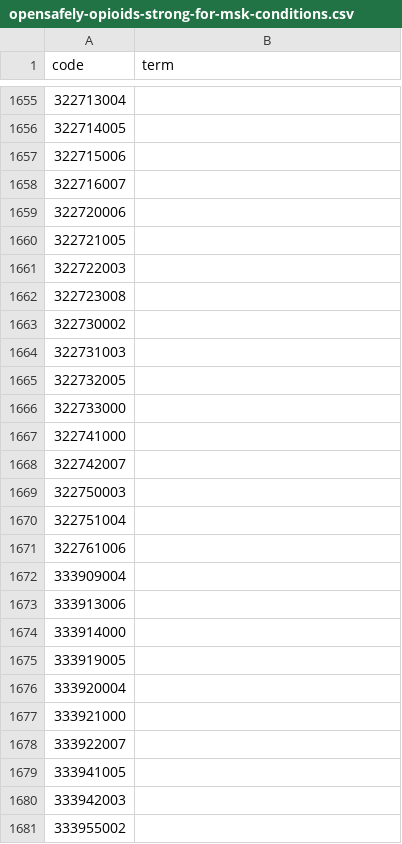
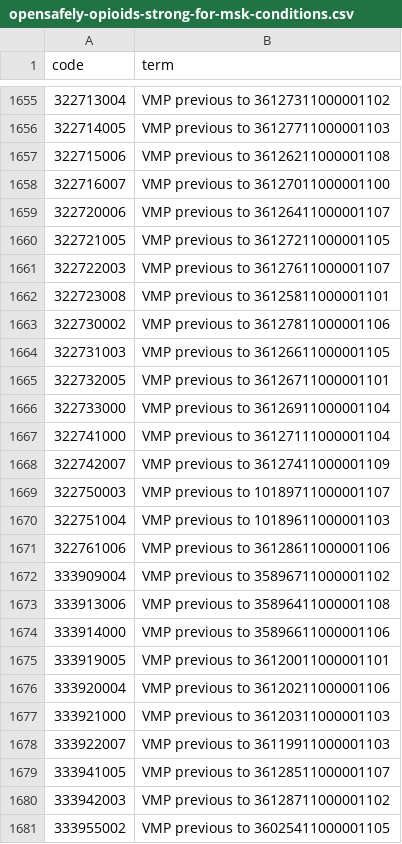
Before and after one commit to opensafely/RA_outcomes, a CSV file: codelists/opensafely-opioids-strong-for-msk-conditions.csv, drawn as a sheet; only a part is shown, gaps mark what is left out; the diff covers the shown part only.

```diff
--- a/codelists/opensafely-opioids-strong-for-msk-conditions.csv
+++ b/codelists/opensafely-opioids-strong-for-msk-conditions.csv
@@ -1655,27 +1655,27 @@ code,term
-322713004,
-322714005,
-322715006,
-322716007,
-322720006,
-322721005,
-322722003,
-322723008,
-322730002,
-322731003,
-322732005,
-322733000,
-322741000,
-322742007,
-322750003,
-322751004,
-322761006,
-333909004,
-333913006,
-333914000,
-333919005,
-333920004,
-333921000,
-333922007,
-333941005,
-333942003,
-333955002,
+322713004,VMP previous to 36127311000001102
+322714005,VMP previous to 36127711000001103
+322715006,VMP previous to 36126211000001108
+322716007,VMP previous to 36127011000001100
+322720006,VMP previous to 36126411000001107
+322721005,VMP previous to 36127211000001105
+322722003,VMP previous to 36127611000001107
+322723008,VMP previous to 36125811000001101
+322730002,VMP previous to 36127811000001106
+322731003,VMP previous to 36126611000001105
+322732005,VMP previous to 36126711000001101
+322733000,VMP previous to 36126911000001104
+322741000,VMP previous to 36127111000001104
+322742007,VMP previous to 36127411000001109
+322750003,VMP previous to 10189711000001107
+322751004,VMP previous to 10189611000001103
+322761006,VMP previous to 36128611000001106
+333909004,VMP previous to 35896711000001102
+333913006,VMP previous to 35896411000001108
+333914000,VMP previous to 35896611000001106
+333919005,VMP previous to 36120011000001101
+333920004,VMP previous to 36120211000001106
+333921000,VMP previous to 36120311000001103
+333922007,VMP previous to 36119911000001103
+333941005,VMP previous to 36128511000001107
+333942003,VMP previous to 36128711000001102
+333955002,VMP previous to 36025411000001105
```
Also changed, not shown: 81 edited cells elsewhere in this file, codelists/opensafely-opioids-weak-for-msk-conditions.csv, 1 other file.
